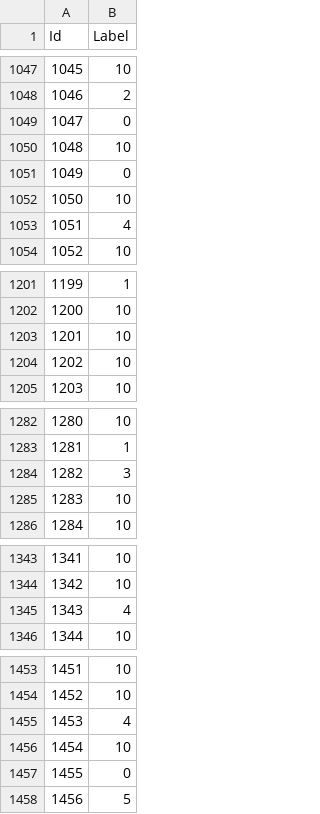
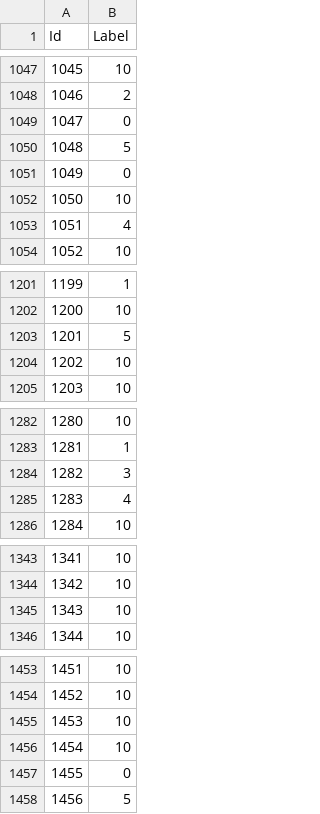
Before and after one commit to nehgu/Anomaly-Detection, a CSV file: Challenges/Malware_Classification_Challenge_3/Predictions.csv, drawn as a sheet; only a part is shown, gaps mark what is left out; the diff covers the shown part only.

```diff
--- a/Challenges/Malware_Classification_Challenge_3/Predictions.csv
+++ b/Challenges/Malware_Classification_Challenge_3/Predictions.csv
@@ -1049,3 +1049,3 @@ Id,Label
 1047,0
-1048,10
+1048,5
 1049,0
@@ -1202,3 +1202,3 @@ Id,Label
 1200,10
-1201,10
+1201,5
 1202,10
@@ -1284,3 +1284,3 @@ Id,Label
 1282,3
-1283,10
+1283,4
 1284,10
@@ -1344,3 +1344,3 @@ Id,Label
 1342,10
-1343,4
+1343,10
 1344,10
@@ -1454,3 +1454,3 @@ Id,Label
 1452,10
-1453,4
+1453,10
 1454,10
```
Also changed, not shown: 6 edited cells elsewhere in this file, 5 other files.
